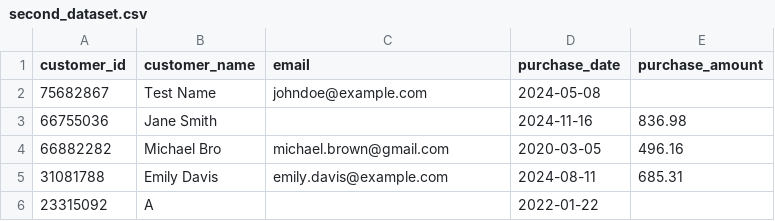
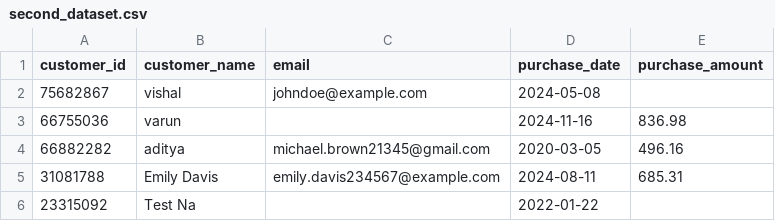
Before and after one commit to vishal-aionos/vishal-aionos-Data_Validation-Data-qulaity, a CSV file: Ds'S/second_dataset.csv, drawn as a sheet.

```diff
--- a/Ds'S/second_dataset.csv
+++ b/Ds'S/second_dataset.csv
@@ -1,6 +1,6 @@
 customer_id,customer_name,email,purchase_date,purchase_amount
-75682867,Test Name,johndoe@example.com,2024-05-08,
-66755036,Jane Smith,,2024-11-16,836.98
-66882282,Michael Bro,michael.brown@gmail.com,2020-03-05,496.16
-31081788,Emily Davis,emily.davis@example.com,2024-08-11,685.31
-23315092,A,,2022-01-22,
+75682867,vishal,johndoe@example.com,2024-05-08,
+66755036,varun,,2024-11-16,836.98
+66882282,aditya,michael.brown21345@gmail.com,2020-03-05,496.16
+31081788,Emily Davis,emily.davis234567@example.com,2024-08-11,685.31
+23315092,Test Na,,2022-01-22,
```
Also changed, not shown: Ds'S/detail_ds.csv, 5 other files.
